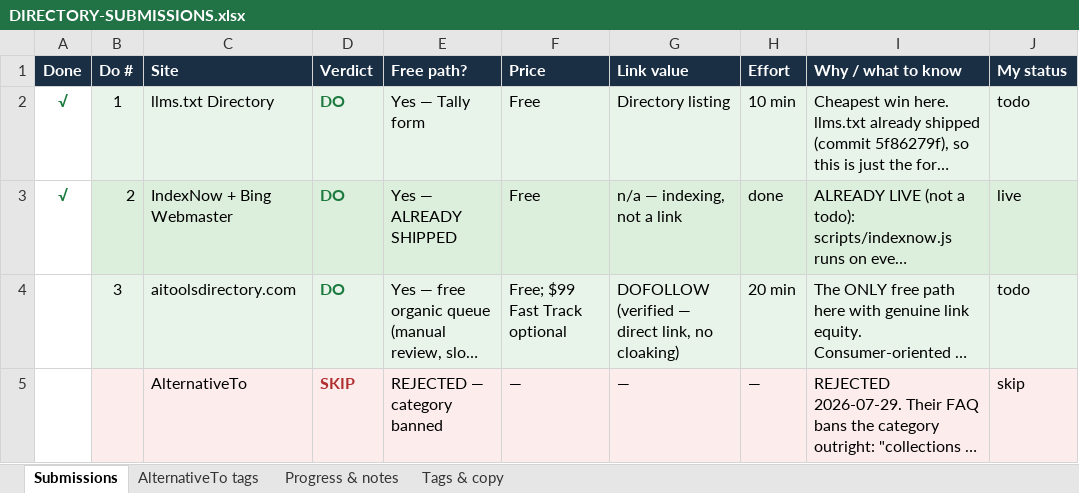
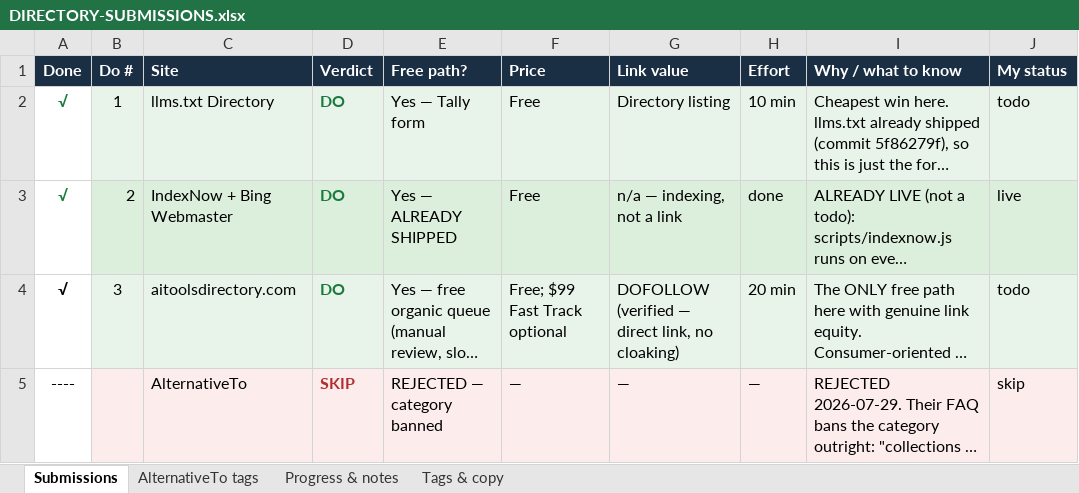
Before and after one commit to dosido-git/deftbrain, an Excel workbook: audit/DIRECTORY-SUBMISSIONS.xlsx, sheet Submissions, drawn as a sheet; only a part is shown; long unchanged cells end in …; values as stored, in another font and other column widths than the file's, no borders; the diff covers the shown part only; the diff names each change by its address in the sheet, - before the commit and + after, or states it on an @@ line.

```diff
--- a/audit/DIRECTORY-SUBMISSIONS.xlsx (sheet Submissions)
+++ b/audit/DIRECTORY-SUBMISSIONS.xlsx (sheet Submissions)
-A4 (Done): (empty)
+A4 (Done): √
-A5 (Done): (empty)
+A5 (Done): ----
```
Also changed, not shown: 12 edited cells and cell formats elsewhere in this sheet, 3 other files.
